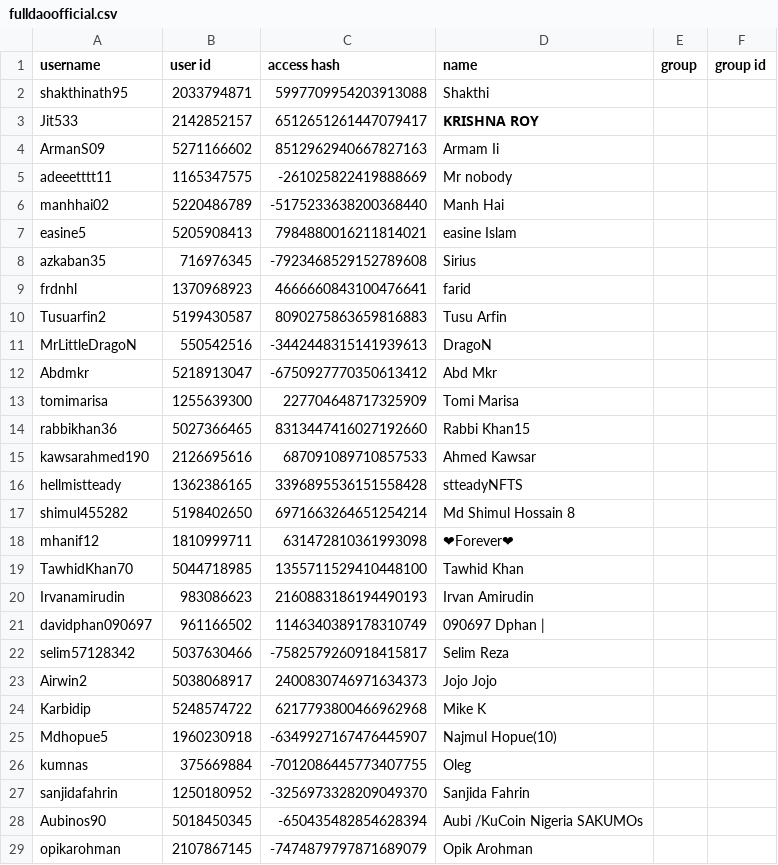
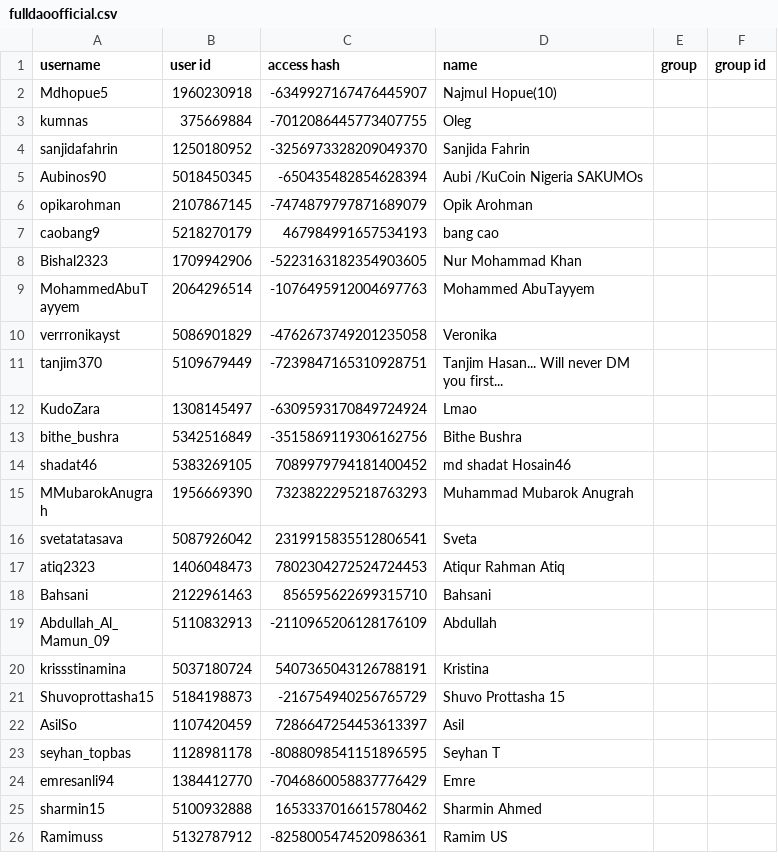
Before and after one commit to hongquanvn1998/scraper, a CSV file: scrapped/fulldaoofficial.csv, drawn as a sheet; only a part is shown; the shorter side is filled out with more unchanged rows.

```diff
--- a/scrapped/fulldaoofficial.csv
+++ b/scrapped/fulldaoofficial.csv
@@ -1,25 +1,2 @@
 username,user id,access hash,name,group,group id
-shakthinath95,2033794871,5997709954203913088,Shakthi
-Jit533,2142852157,6512651261447079417,𝗞𝗥𝗜𝗦𝗛𝗡𝗔 𝗥𝗢𝗬
-ArmanS09,5271166602,8512962940667827163,Armam Ii
-adeeetttt11,1165347575,-261025822419888669,Mr nobody
-manhhai02,5220486789,-5175233638200368440,Manh Hai
-easine5,5205908413,7984880016211814021,easine Islam
-azkaban35,716976345,-7923468529152789608,Sirius
-frdnhl,1370968923,4666660843100476641,farid
-Tusuarfin2,5199430587,8090275863659816883,Tusu Arfin
-MrLittleDragoN,550542516,-3442448315141939613,DragoN
-Abdmkr,5218913047,-6750927770350613412,Abd Mkr
-tomimarisa,1255639300,227704648717325909,Tomi Marisa
-rabbikhan36,5027366465,8313447416027192660,Rabbi Khan15
-kawsarahmed190,2126695616,687091089710857533,Ahmed Kawsar
-hellmistteady,1362386165,3396895536151558428,stteadyNFTS
-shimul455282,5198402650,6971663264651254214,Md Shimul Hossain 8
-mhanif12,1810999711,631472810361993098,❤Forever❤
-TawhidKhan70,5044718985,1355711529410448100,Tawhid Khan
-Irvanamirudin,983086623,2160883186194490193,Irvan Amirudin
-davidphan090697,961166502,1146340389178310749,090697 Dphan |
-selim57128342,5037630466,-7582579260918415817,Selim Reza
-Airwin2,5038068917,2400830746971634373,Jojo Jojo
-Karbidip,5248574722,6217793800466962968,Mike K
 Mdhopue5,1960230918,-6349927167476445907,Najmul Hopue(10)
```
Also changed, not shown: 3 other files.
